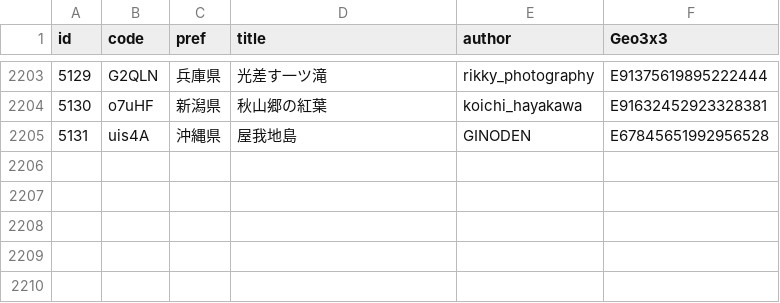
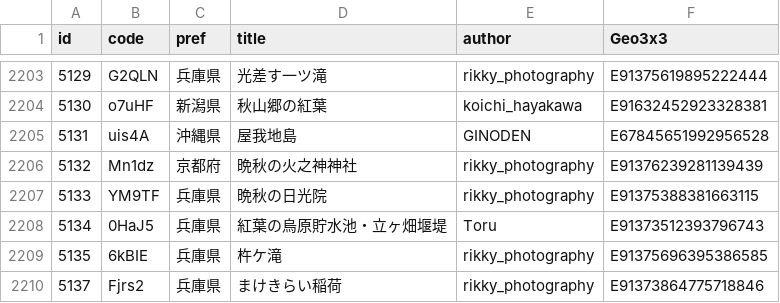
Before and after one commit to code4fukui/find47, a CSV file: find47images_c.csv, drawn as a sheet; only a part is shown, gaps mark what is left out.

```diff
--- a/find47images_c.csv
+++ b/find47images_c.csv
@@ -2205 +2205,6 @@
 5131,uis4A,沖縄県,屋我地島,GINODEN,E67845651992956528
+5132,Mn1dz,京都府,晩秋の火之神神社,rikky_photography,E91376239281139439
+5133,YM9TF,兵庫県,晩秋の日光院,rikky_photography,E91375388381663115
+5134,0HaJ5,兵庫県,紅葉の烏原貯水池・立ヶ畑堰堤,Toru,E91373512393796743
+5135,6kBIE,兵庫県,杵ケ滝,rikky_photography,E91375696395386585
+5137,Fjrs2,兵庫県,まけきらい稲荷,rikky_photography,E91373864775718846
```
Also changed, not shown: pref/find47images_JP-26.csv, pref/find47images_JP-28.csv, 19 other files.
